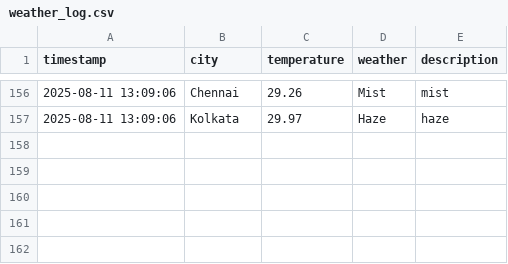
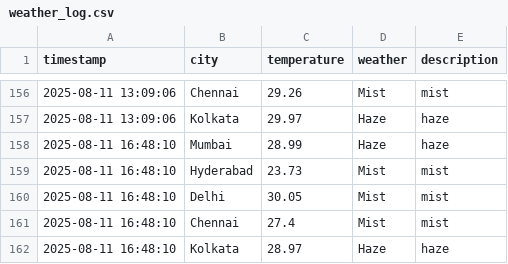
Before and after one commit to Harsh-KH-6/weather-tracking-automation, a CSV file: weather_log.csv, drawn as a sheet; only a part is shown, gaps mark what is left out; the diff names each change by its address in the sheet, - before the commit and + after, or states it on an @@ line.

Commit message:
🌤️ Weather Update - 2025-08-11 16:48:10 UTC
Automated weather data collection for Indian cities:
- Mumbai, Hyderabad, Delhi, Chennai, Kolkata

This commit updates the weather_log.csv file with current weather conditions.
Generated by GitHub Actions workflow.

```diff
--- a/weather_log.csv
+++ b/weather_log.csv
+row 158: 2025-08-11 16:48:10 | Mumbai | 28.99 | Haze | haze
+row 159: 2025-08-11 16:48:10 | Hyderabad | 23.73 | Mist | mist
+row 160: 2025-08-11 16:48:10 | Delhi | 30.05 | Mist | mist
+row 161: 2025-08-11 16:48:10 | Chennai | 27.4 | Mist | mist
+row 162: 2025-08-11 16:48:10 | Kolkata | 28.97 | Haze | haze
```
